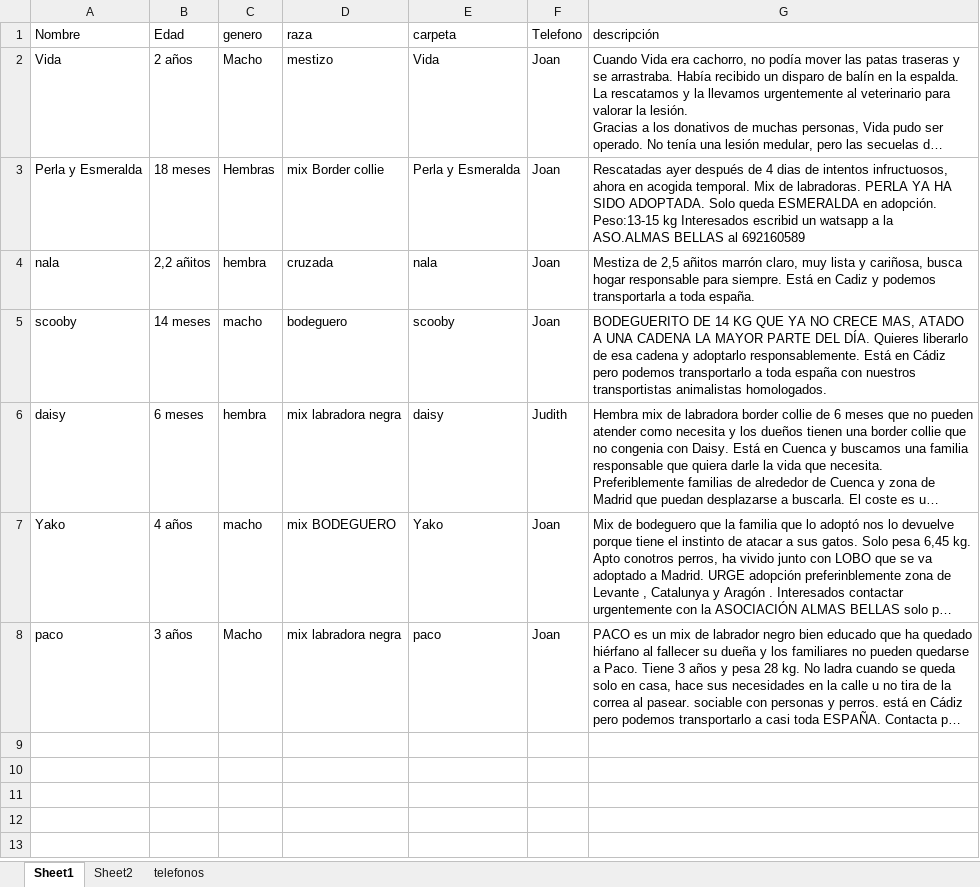
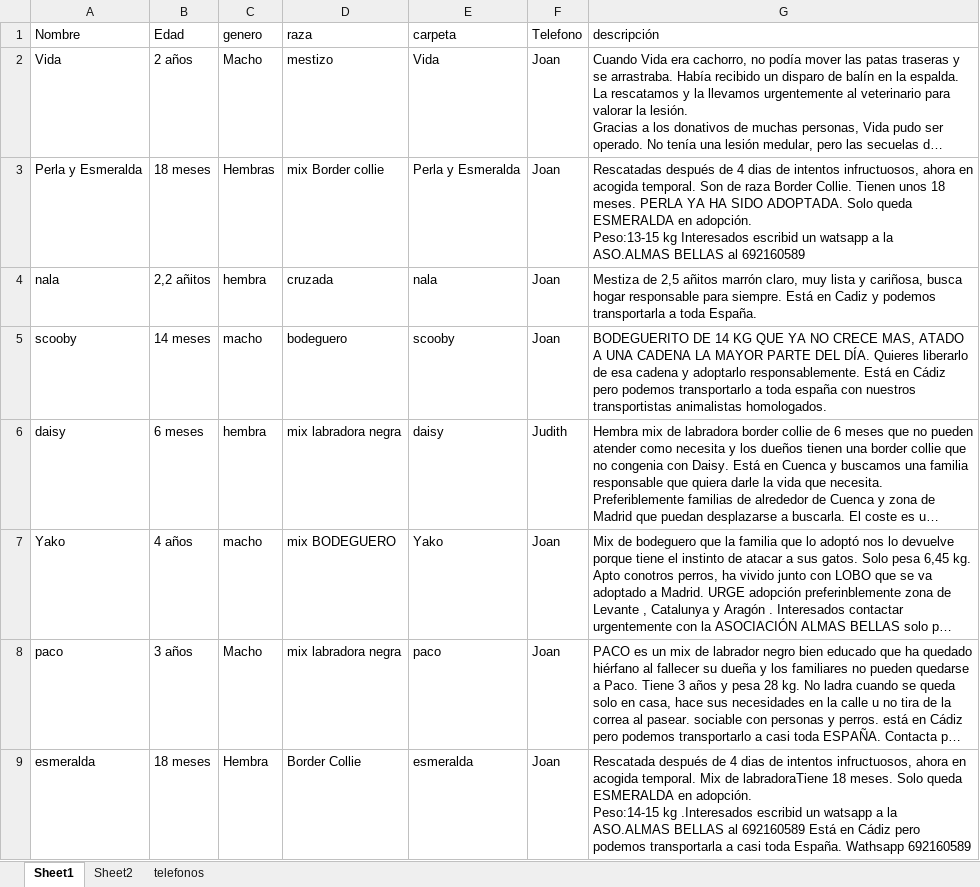
Before and after one commit to joisor1/asociacionalmasbellas.github.io, an Excel workbook: assets/database/Animales.xlsx, sheet Sheet1, drawn as a sheet; long unchanged cells end in …; values as stored, in another font and other column widths than the file's, no borders; ↵ is a line break in a cell; the diff names each change by its address in the sheet, - before the commit and + after, or states it on an @@ line.

Commit message:
joan

```diff
--- a/assets/database/Animales.xlsx (sheet Sheet1)
+++ b/assets/database/Animales.xlsx (sheet Sheet1)
-G3 (descripción): Rescatadas ayer después de 4 dias de intentos infructuosos, ahora en acogida temporal. Mix de labradoras. PERLA YA…
+G3 (descripción): Rescatadas después de 4 dias de intentos infructuosos, ahora en acogida temporal. Son de raza Border Collie. Tienen unos 18 meses. PERLA YA…
-G4 (descripción): …a toda españa.
+G4 (descripción): …a toda España.
+row 9: esmeralda | 18 meses | Hembra | Border Collie | esmeralda | Joan | Rescatada después de 4 dias de intentos infructuosos, ahora en acogida temporal. Mix de labradoraTiene 18 meses. Solo queda ESMERALDA en adopción. ↵ Peso:14-15 kg .Interesados escribid un watsapp a la ASO.ALMAS BELLAS al 692160589 Está en Cádiz pero podemos transportarla a casi toda España. Wathsapp 692160589
```
Also changed, not shown: 18 other files.
